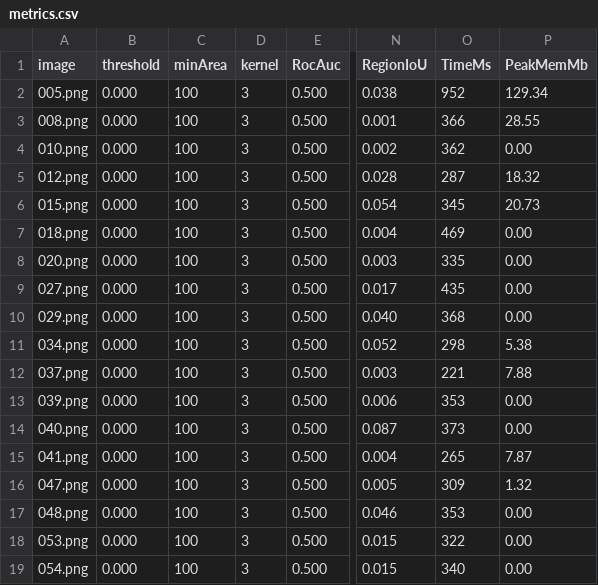
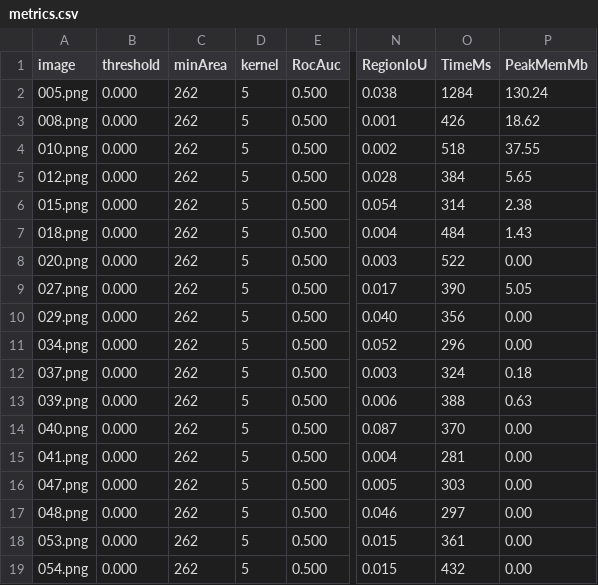
Before and after one commit to mapo80/image-forgery-scanner, a CSV file: bench/copymove/metrics.csv, drawn as a sheet; only a part is shown, gaps mark what is left out; the diff covers the shown part only; the diff names each change by its address in the sheet, - before the commit and + after, or states it on an @@ line.

Commit message:
Refine copy-move benchmarking with clustering and adaptive thresholds

```diff
--- a/bench/copymove/metrics.csv
+++ b/bench/copymove/metrics.csv
-C2:C19 (minArea): 100
+C2:C19 (minArea): 262
-D2:D19 (kernel): 3
+D2:D19 (kernel): 5
-O2 (TimeMs): 952
+O2 (TimeMs): 1284
-P2 (PeakMemMb): 129.34
+P2 (PeakMemMb): 130.24
-O3 (TimeMs): 366
+O3 (TimeMs): 426
-P3 (PeakMemMb): 28.55
+P3 (PeakMemMb): 18.62
-O4 (TimeMs): 362
+O4 (TimeMs): 518
-P4 (PeakMemMb): 0.00
+P4 (PeakMemMb): 37.55
-O5 (TimeMs): 287
+O5 (TimeMs): 384
-P5 (PeakMemMb): 18.32
+P5 (PeakMemMb): 5.65
-O6 (TimeMs): 345
+O6 (TimeMs): 314
-P6 (PeakMemMb): 20.73
+P6 (PeakMemMb): 2.38
-O7 (TimeMs): 469
+O7 (TimeMs): 484
-P7 (PeakMemMb): 0.00
+P7 (PeakMemMb): 1.43
-O8 (TimeMs): 335
+O8 (TimeMs): 522
-O9 (TimeMs): 435
+O9 (TimeMs): 390
-P9 (PeakMemMb): 0.00
+P9 (PeakMemMb): 5.05
-O10 (TimeMs): 368
+O10 (TimeMs): 356
-O11 (TimeMs): 298
+O11 (TimeMs): 296
-P11 (PeakMemMb): 5.38
+P11 (PeakMemMb): 0.00
-O12 (TimeMs): 221
+O12 (TimeMs): 324
-P12 (PeakMemMb): 7.88
+P12 (PeakMemMb): 0.18
-O13 (TimeMs): 353
+O13 (TimeMs): 388
-P13 (PeakMemMb): 0.00
+P13 (PeakMemMb): 0.63
-O14 (TimeMs): 373
+O14 (TimeMs): 370
-O15 (TimeMs): 265
+O15 (TimeMs): 281
-P15 (PeakMemMb): 7.87
+P15 (PeakMemMb): 0.00
-O16 (TimeMs): 309
+O16 (TimeMs): 303
-P16 (PeakMemMb): 1.32
+P16 (PeakMemMb): 0.00
-O17 (TimeMs): 353
+O17 (TimeMs): 297
-O18 (TimeMs): 322
+O18 (TimeMs): 361
-O19 (TimeMs): 340
+O19 (TimeMs): 432
```
Also changed, not shown: 99 edited cells elsewhere in this file, 4 other files.
